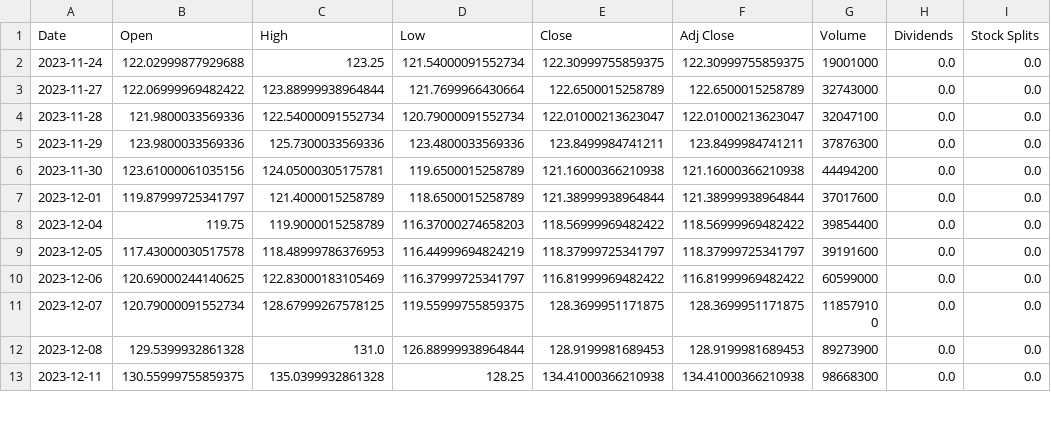
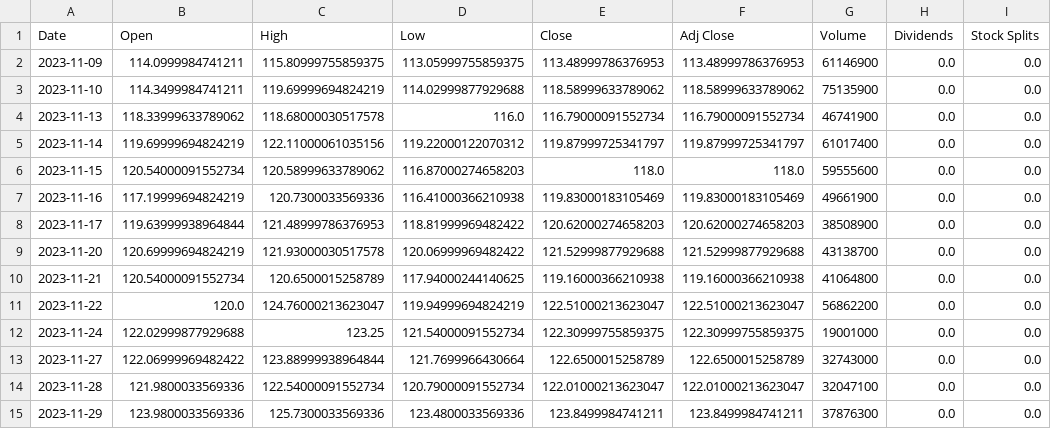
Before and after one commit to Degik/MarketTrading, a CSV file: netLSTM/datasets/predictions/AMD.csv, drawn as a sheet; only a part is shown; the shorter side is filled out with more unchanged rows; the diff names each change by its address in the sheet, - before the commit and + after, or states it on an @@ line.

```diff
--- a/netLSTM/datasets/predictions/AMD.csv
+++ b/netLSTM/datasets/predictions/AMD.csv
+row 2: 2023-11-09 | 114.0999984741211 | 115.80999755859375 | 113.05999755859375 | 113.48999786376953 | 113.48999786376953 | 61146900 | 0.0 | 0.0
+row 3: 2023-11-10 | 114.3499984741211 | 119.69999694824219 | 114.02999877929688 | 118.58999633789062 | 118.58999633789062 | 75135900 | 0.0 | 0.0
+row 4: 2023-11-13 | 118.33999633789062 | 118.68000030517578 | 116.0 | 116.79000091552734 | 116.79000091552734 | 46741900 | 0.0 | 0.0
+row 5: 2023-11-14 | 119.69999694824219 | 122.11000061035156 | 119.22000122070312 | 119.87999725341797 | 119.87999725341797 | 61017400 | 0.0 | 0.0
+row 6: 2023-11-15 | 120.54000091552734 | 120.58999633789062 | 116.87000274658203 | 118.0 | 118.0 | 59555600 | 0.0 | 0.0
+row 7: 2023-11-16 | 117.19999694824219 | 120.7300033569336 | 116.41000366210938 | 119.83000183105469 | 119.83000183105469 | 49661900 | 0.0 | 0.0
+row 8: 2023-11-17 | 119.63999938964844 | 121.48999786376953 | 118.81999969482422 | 120.62000274658203 | 120.62000274658203 | 38508900 | 0.0 | 0.0
+row 9: 2023-11-20 | 120.69999694824219 | 121.93000030517578 | 120.06999969482422 | 121.52999877929688 | 121.52999877929688 | 43138700 | 0.0 | 0.0
+row 10: 2023-11-21 | 120.54000091552734 | 120.6500015258789 | 117.94000244140625 | 119.16000366210938 | 119.16000366210938 | 41064800 | 0.0 | 0.0
+row 11: 2023-11-22 | 120.0 | 124.76000213623047 | 119.94999694824219 | 122.51000213623047 | 122.51000213623047 | 56862200 | 0.0 | 0.0
```
Also changed, not shown: netLSTM/datasets/predictions/AAPL.csv, netLSTM/datasets/predictions/GOOG.csv, 12 other files.
